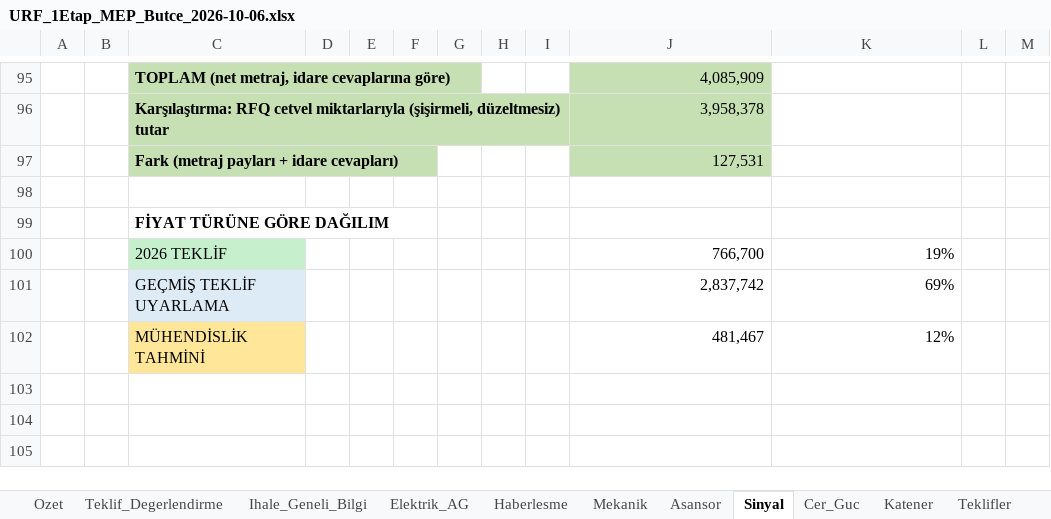
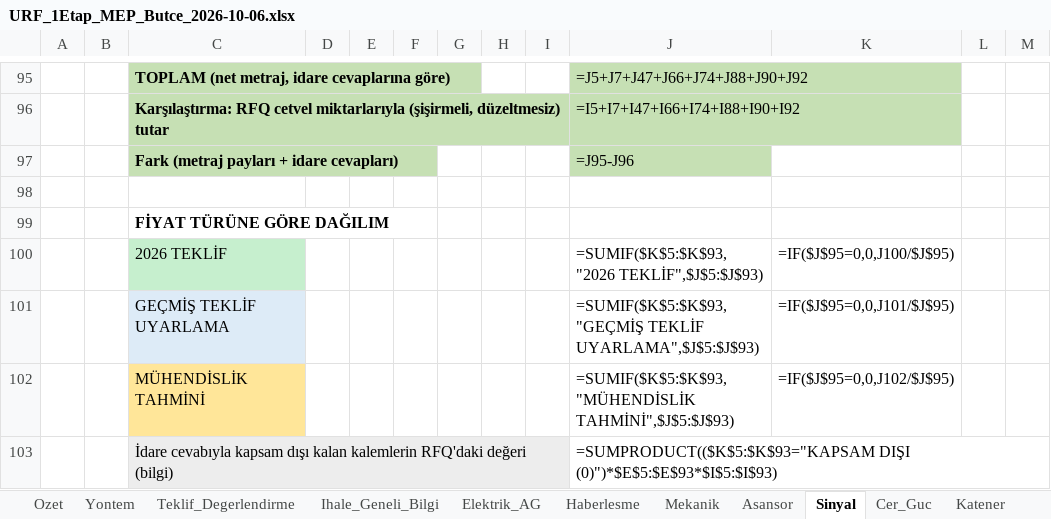
Before and after one commit to serhatcelik07-creator/rep12, an Excel workbook: butce/URF_1Etap_MEP_Butce_2026-10-06.xlsx, sheet Sinyal, drawn as a sheet; only a part is shown, gaps mark what is left out; values as stored, in another font and other column widths than the file's, no borders; formulas without a stored value are shown as written; charts and pictures not drawn; the diff covers the shown part only; the diff names each change by its address in the sheet, - before the commit and + after, or states it on an @@ line.

```diff
--- a/butce/URF_1Etap_MEP_Butce_2026-10-06.xlsx (sheet Sinyal)
+++ b/butce/URF_1Etap_MEP_Butce_2026-10-06.xlsx (sheet Sinyal)
+sheet tab: Yontem
-J95: 4,085,909
+J95: =J5+J7+J47+J66+J74+J88+J90+J92
-J96: 3,958,378
+J96: =I5+I7+I47+I66+I74+I88+I90+I92
-J97: 127,531
+J97: =J95-J96
-J100: 766,700
+J100: =SUMIF($K$5:$K$93,"2026 TEKLİF",$J$5:$J$93)
-K100: 19%
+K100: =IF($J$95=0,0,J100/$J$95)
-J101: 2,837,742
+J101: =SUMIF($K$5:$K$93,"GEÇMİŞ TEKLİF UYARLAMA",$J$5:$J$93)
-K101: 69%
+K101: =IF($J$95=0,0,J101/$J$95)
-J102: 481,467
+J102: =SUMIF($K$5:$K$93,"MÜHENDİSLİK TAHMİNİ",$J$5:$J$93)
-K102: 12%
+K102: =IF($J$95=0,0,J102/$J$95)
+row 103:  |  | İdare cevabıyla kapsam dışı kalan kalemlerin RFQ'daki değeri (bilgi) |  |  |  |  |  |  | =SUMPRODUCT(($K$5:$K$93="KAPSAM DIŞI (0)")*$E$5:$E$93*$I$5:$I$93)
```
Also changed, not shown: 90 added rows, 90 removed rows and 1 moved row elsewhere in this sheet, sheet Elektrik_AG, sheet Haberlesme, sheet Mekanik, sheet Cer_Guc, sheet Katener, sheet Ozet, 5 more sheets, other sheet tabs, charts or pictures, 4 other files.
